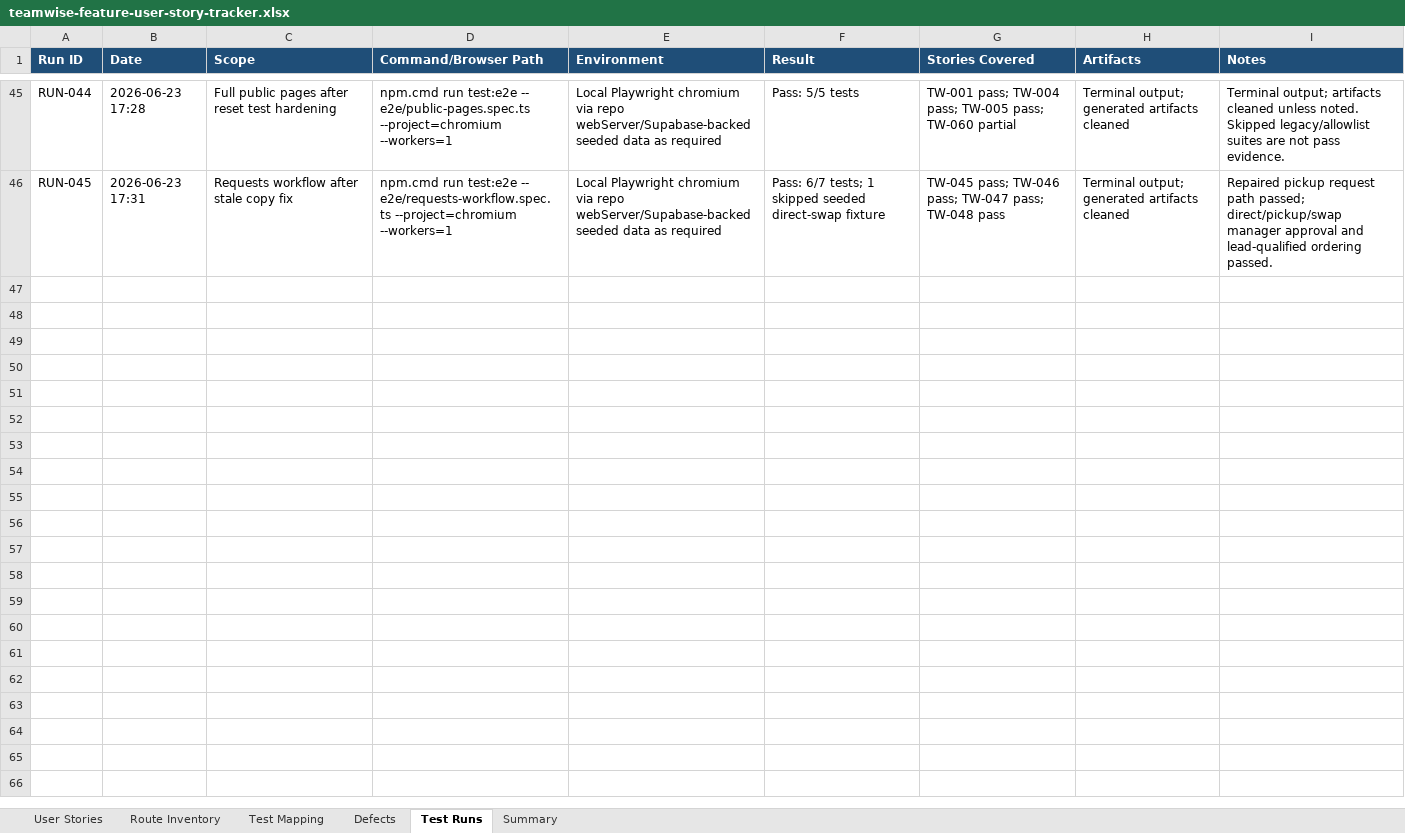
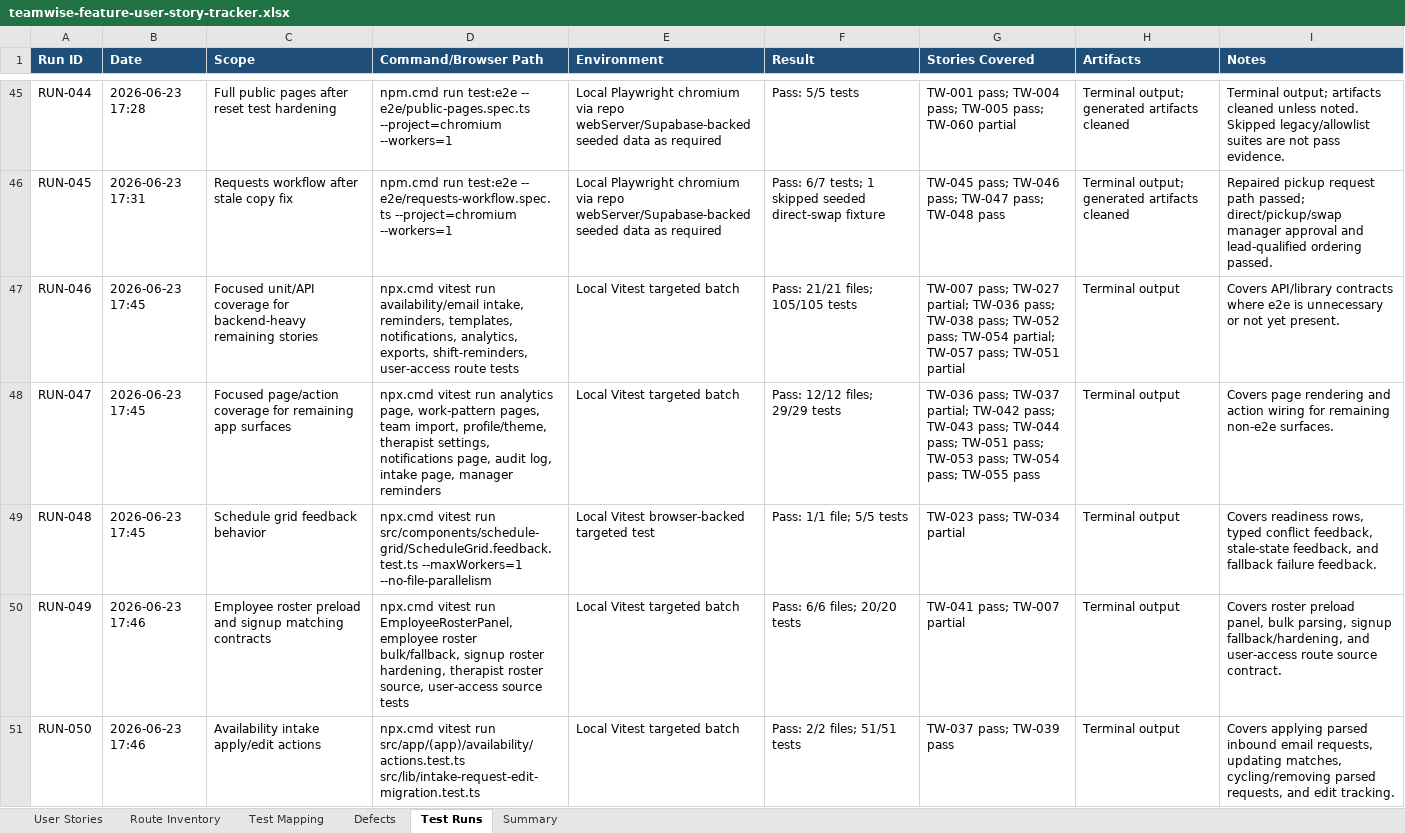
Before and after one commit to byonk19-svg/rt-scheduler, an Excel workbook: docs/teamwise-feature-user-story-tracker.xlsx, sheet Test Runs, drawn as a sheet; only a part is shown, gaps mark what is left out; values as stored, in another font and other column widths than the file's, no borders; table styles not drawn; the diff names each change by its address in the sheet, - before the commit and + after, or states it on an @@ line.

Commit message:
Record unit evidence for remaining stories
The tracker now captures focused unit, API, and page evidence for the backend-heavy stories that did not need new browser coverage. This moves the inventory from broad e2e-only progress to every story having at least automated evidence, while keeping the remaining partial-depth gaps explicit instead of inflating them to full pass.

Constraint: The canonical workbook remains the source of truth for story status, run IDs, defects, and gaps

Rejected: Count parser or route tests as full UI coverage | tracker keeps schedule-template UI, therapist conflict-warning UI, and broad responsive coverage as partial-depth gaps

Confidence: high

Scope-risk: narrow

Directive: Do not collapse partial-depth gaps without direct UI/e2e or equivalent behavior evidence

Tested: npx.cmd vitest run backend unit/API batch, 21 files and 105 tests

Tested: npx.cmd vitest run page/action batch, 12 files and 29 tests

Tested: npx.cmd vitest run ScheduleGrid.feedback.test.ts, 5 tests

Tested: npx.cmd vitest run roster preload batch, 6 files and 20 tests

Tested: npx.cmd vitest run availability actions/intake batch, 2 files and 51 tests

Tested: git diff --check

Not-tested: The three remaining partial-depth gaps still need direct UI/e2e or manual exploratory completion

```diff
--- a/docs/teamwise-feature-user-story-tracker.xlsx (sheet Test Runs)
+++ b/docs/teamwise-feature-user-story-tracker.xlsx (sheet Test Runs)
+row 47: RUN-046 | 2026-06-23 17:45 | Focused unit/API coverage for backend-heavy remaining stories | npx.cmd vitest run availability/email intake, reminders, templates, notifications, analytics, exports, shift-reminders, user-access route tests | Local Vitest targeted batch | Pass: 21/21 files; 105/105 tests | TW-007 pass; TW-027 partial; TW-036 pass; TW-038 pass; TW-052 pass; TW-054 partial; TW-057 pass; TW-051 partial | Terminal output | Covers API/library contracts where e2e is unnecessary or not yet present.
+row 48: RUN-047 | 2026-06-23 17:45 | Focused page/action coverage for remaining app surfaces | npx.cmd vitest run analytics page, work-pattern pages, team import, profile/theme, therapist settings, notifications page, audit log, intake page, manager reminders | Local Vitest targeted batch | Pass: 12/12 files; 29/29 tests | TW-036 pass; TW-037 partial; TW-042 pass; TW-043 pass; TW-044 pass; TW-051 pass; TW-053 pass; TW-054 pass; TW-055 pass | Terminal output | Covers page rendering and action wiring for remaining non-e2e surfaces.
+row 49: RUN-048 | 2026-06-23 17:45 | Schedule grid feedback behavior | npx.cmd vitest run src/components/schedule-grid/ScheduleGrid.feedback.test.ts --maxWorkers=1 --no-file-parallelism | Local Vitest browser-backed targeted test | Pass: 1/1 file; 5/5 tests | TW-023 pass; TW-034 partial | Terminal output | Covers readiness rows, typed conflict feedback, stale-state feedback, and fallback failure feedback.
+row 50: RUN-049 | 2026-06-23 17:46 | Employee roster preload and signup matching contracts | npx.cmd vitest run EmployeeRosterPanel, employee roster bulk/fallback, signup roster hardening, therapist roster source, user-access source tests | Local Vitest targeted batch | Pass: 6/6 files; 20/20 tests | TW-041 pass; TW-007 partial | Terminal output | Covers roster preload panel, bulk parsing, signup fallback/hardening, and user-access route source contract.
+row 51: RUN-050 | 2026-06-23 17:46 | Availability intake apply/edit actions | npx.cmd vitest run src/app/(app)/availability/actions.test.ts src/lib/intake-request-edit-migration.test.ts | Local Vitest targeted batch | Pass: 2/2 files; 51/51 tests | TW-037 pass; TW-039 pass | Terminal output | Covers applying parsed inbound email requests, updating matches, cycling/removing parsed requests, and edit tracking.
```
Also changed, not shown: sheet User Stories, sheet Summary.
